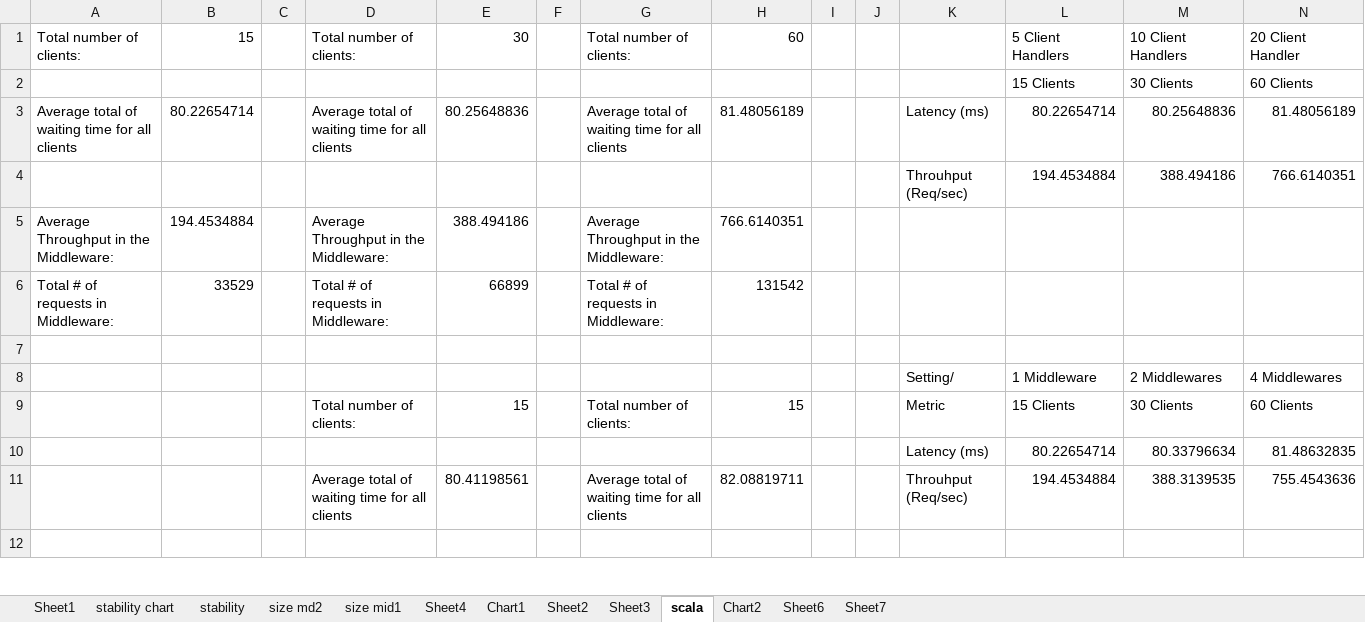
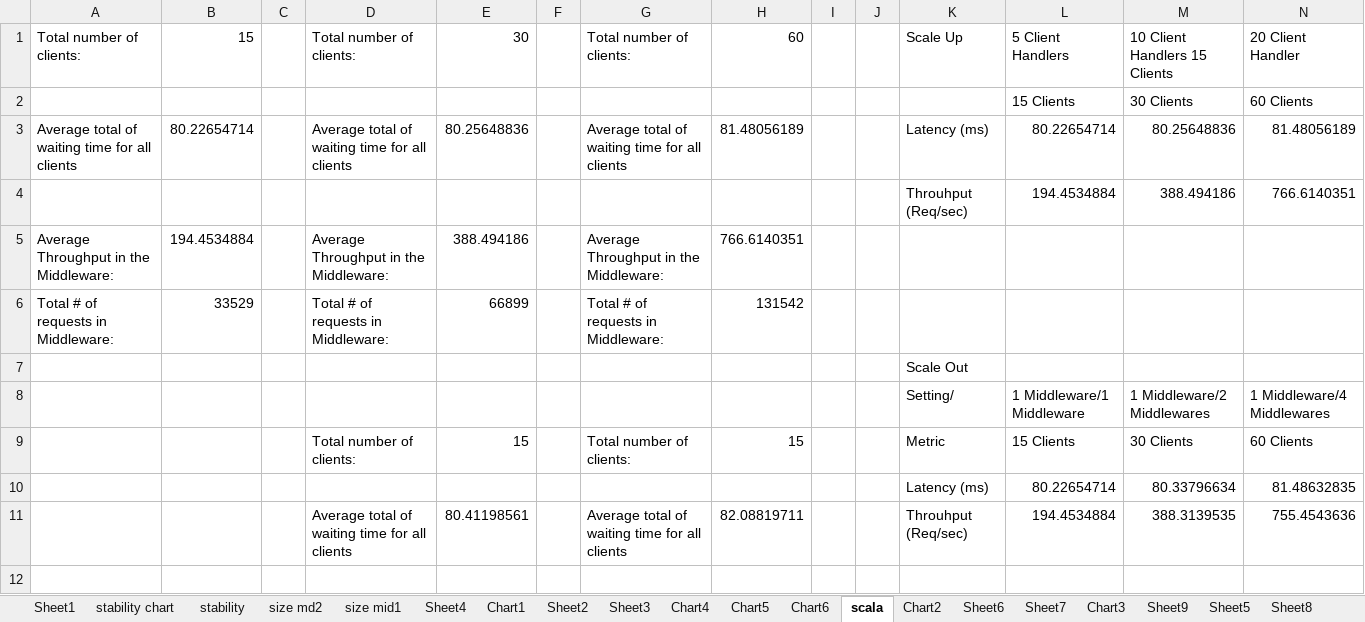
Before and after one commit to pedrinimm/ASL2015, an Excel workbook: templates/Data2.xlsx, sheet scala, drawn as a sheet; only a part is shown; values as stored, in another font and other column widths than the file's, no borders; removed rows and columns are numbered as before the commit, all else as after; the diff names each change by its address in the sheet, - before the commit and + after, or states it on an @@ line.

```diff
--- a/templates/Data2.xlsx (sheet scala)
+++ b/templates/Data2.xlsx (sheet scala)
+sheet tab: Chart4
+sheet tab: Chart5
+sheet tab: Chart6
+sheet tab: Chart3
+sheet tab: Sheet9
+sheet tab: Sheet5
+sheet tab: Sheet8
-K1: (empty)
+K1: Scale Up
-M1: 10 Client Handlers
+M1: 10 Client Handlers 15 Clients
-K7: (empty)
+K7: Scale Out
-row 8:  |  |  |  |  |  |  |  |  |  | Setting/ | 1 Middleware | 2 Middlewares | 4 Middlewares
+row 8:  |  |  |  |  |  |  |  |  |  | Setting/ | 1 Middleware/1 Middleware | 1 Middleware/2 Middlewares | 1 Middleware/4 Middlewares
```
Also changed, not shown: sheet stability, sheet Sheet3, sheet Sheet7, formulas that keep their value, charts or pictures, 37 other files.
